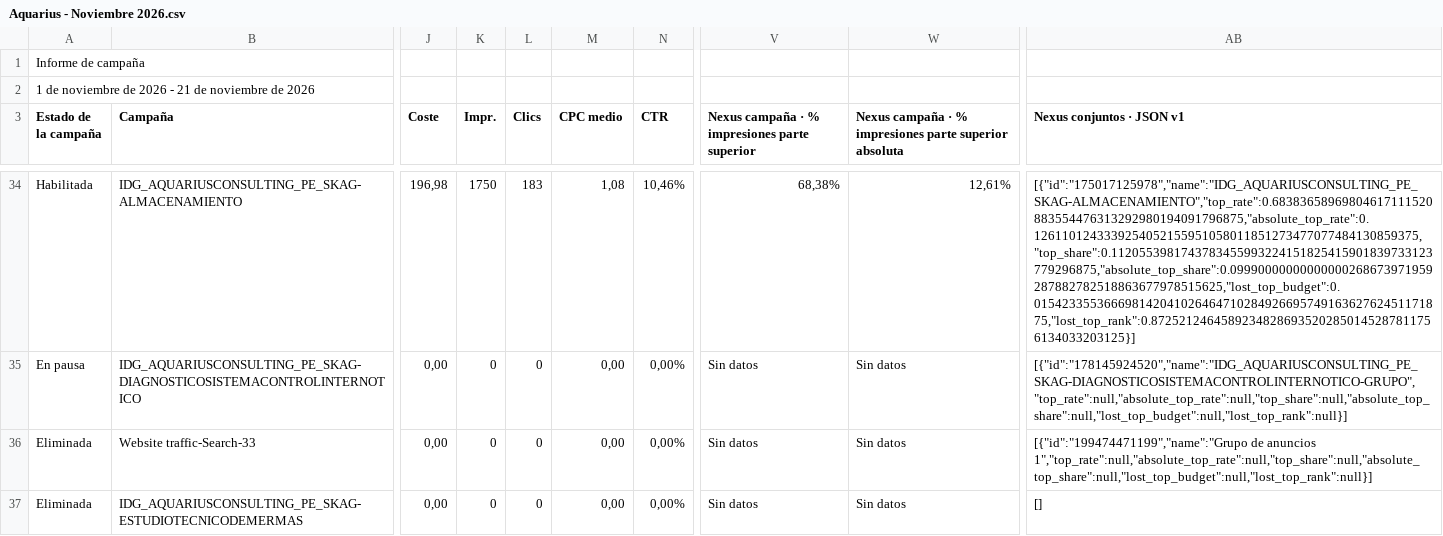
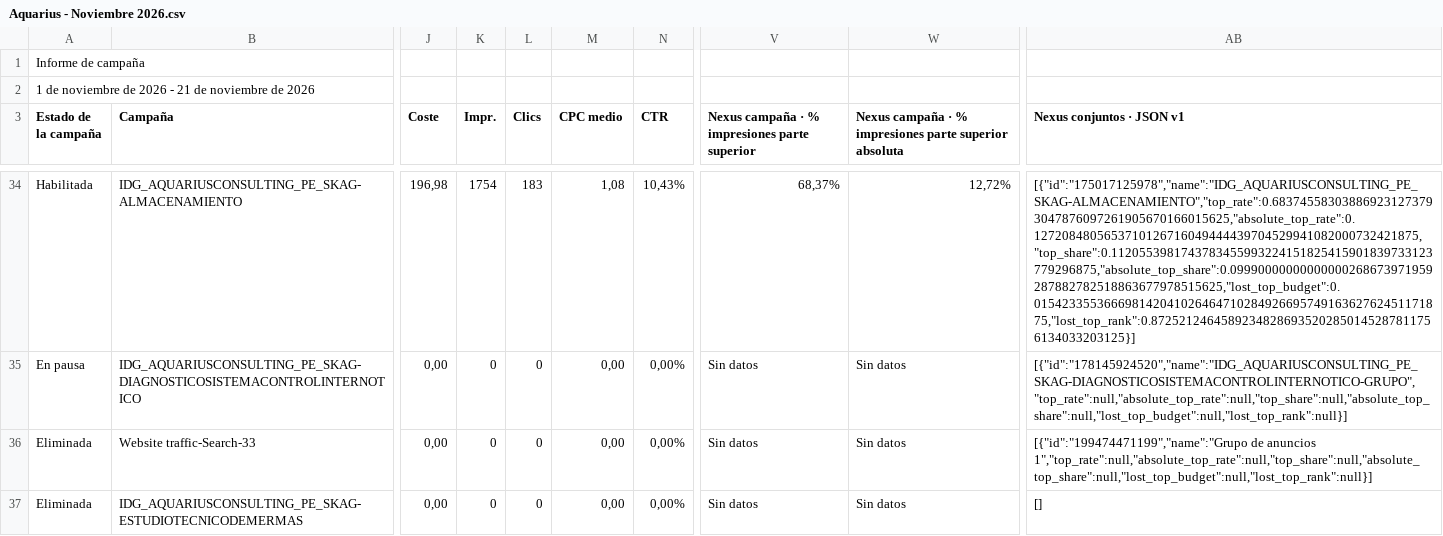
Before and after one commit to jorgeluis666/objetivos-Aquarius, a CSV file: data/csv-backups/drive/Aquarius - Noviembre 2026.csv, drawn as a sheet; only a part is shown, gaps mark what is left out; the diff covers the shown part only; the diff names each change by its address in the sheet, - before the commit and + after, or states it on an @@ line.

```diff
--- a/data/csv-backups/drive/Aquarius - Noviembre 2026.csv
+++ b/data/csv-backups/drive/Aquarius - Noviembre 2026.csv
-K34 (Impr.): 1750
+K34 (Impr.): 1754
-N34 (CTR): 10,46%
+N34 (CTR): 10,43%
-V34: 68,38%
+V34: 68,37%
-W34: 12,61%
+W34: 12,72%
-AB34 (Nexus conjuntos · JSON v1): [{"id":"175017125978","name":"IDG_AQUARIUSCONSULTING_PE_SKAG-ALMACENAMIENTO","top_rate":0.68383658969804617111520883554476313292980194091796875,"absolute_top_rate":0.1261101243339254052155951058011851273477077484130859375,"top_share":0.1120553981743783455993224151825415901839733123779296875,"absolute_top_share":0.09990000000000000268673971959287882782518863677978515625,"lost_top_budget":0.01542335536669814204102646471028492669574916362762451171875,"lost_top_rank":0.87252124645892348286935202850145287811756134033203125}]
+AB34 (Nexus conjuntos · JSON v1): [{"id":"175017125978","name":"IDG_AQUARIUSCONSULTING_PE_SKAG-ALMACENAMIENTO","top_rate":0.683745583038869231273793047876097261905670166015625,"absolute_top_rate":0.1272084805653710126716049444439704529941082000732421875,"top_share":0.1120553981743783455993224151825415901839733123779296875,"absolute_top_share":0.09990000000000000268673971959287882782518863677978515625,"lost_top_budget":0.01542335536669814204102646471028492669574916362762451171875,"lost_top_rank":0.87252124645892348286935202850145287811756134033203125}]
```
Also changed, not shown: 60 edited cells elsewhere in this file, data/csv-backups/drive/Aquarius - Octubre 2026.csv, 6 other files.
